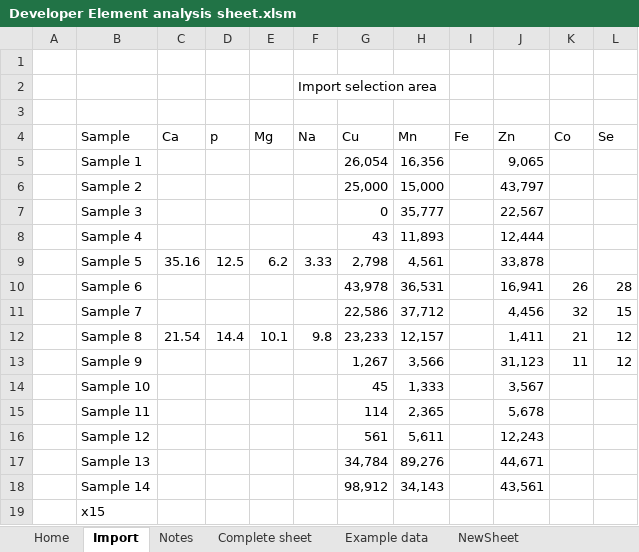
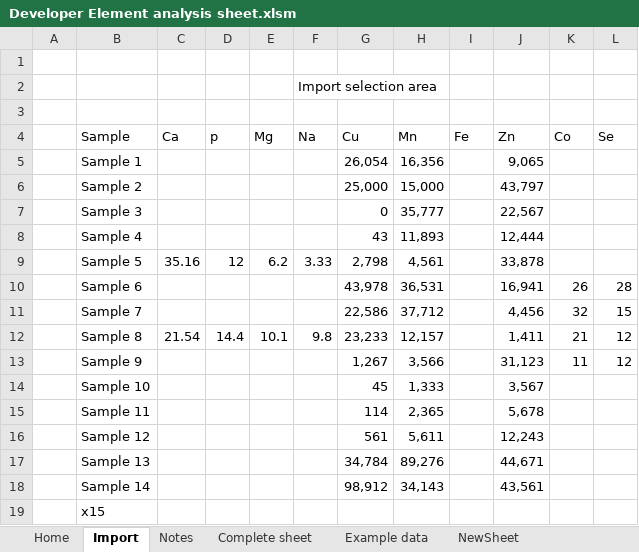
Before and after one commit to ArcticWolf2022/Element_analysis, an Excel workbook: Developer Element analysis sheet.xlsm, sheet Import, drawn as a sheet; values as stored, in another font and other column widths than the file's, no borders; the diff names each change by its address in the sheet, - before the commit and + after, or states it on an @@ line.

Commit message:
Add files via upload
V0.2.2
Array that contains dilutions resets after every import allowing multiple presses of import button for correction purposes.

```diff
--- a/Developer Element analysis sheet.xlsm (sheet Import)
+++ b/Developer Element analysis sheet.xlsm (sheet Import)
-D9 (p): 12.5
+D9 (p): 12
```
